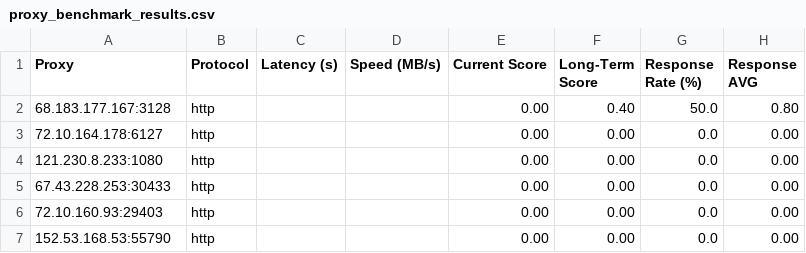
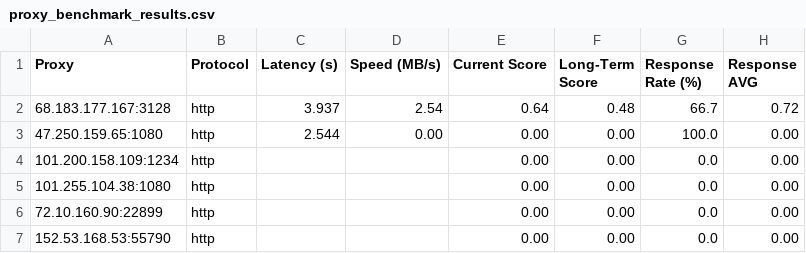
Before and after one commit to MuRongPIG/Proxy-Master, a CSV file: Output/proxy_benchmark_results.csv, drawn as a sheet.

```diff
--- a/Output/proxy_benchmark_results.csv
+++ b/Output/proxy_benchmark_results.csv
@@ -1,7 +1,7 @@
 Proxy,Protocol,Latency (s),Speed (MB/s),Current Score,Long-Term Score,Response Rate (%),Response AVG
-68.183.177.167:3128,http,,,0.00,0.40,50.0,0.80
-72.10.164.178:6127,http,,,0.00,0.00,0.0,0.00
-121.230.8.233:1080,http,,,0.00,0.00,0.0,0.00
-67.43.228.253:30433,http,,,0.00,0.00,0.0,0.00
-72.10.160.93:29403,http,,,0.00,0.00,0.0,0.00
+68.183.177.167:3128,http,3.937,2.54,0.64,0.48,66.7,0.72
+47.250.159.65:1080,http,2.544,0.00,0.00,0.00,100.0,0.00
+101.200.158.109:1234,http,,,0.00,0.00,0.0,0.00
+101.255.104.38:1080,http,,,0.00,0.00,0.0,0.00
+72.10.160.90:22899,http,,,0.00,0.00,0.0,0.00
 152.53.168.53:55790,http,,,0.00,0.00,0.0,0.00
```
Also changed, not shown: Output/proxy_history.csv, 5 other files.
